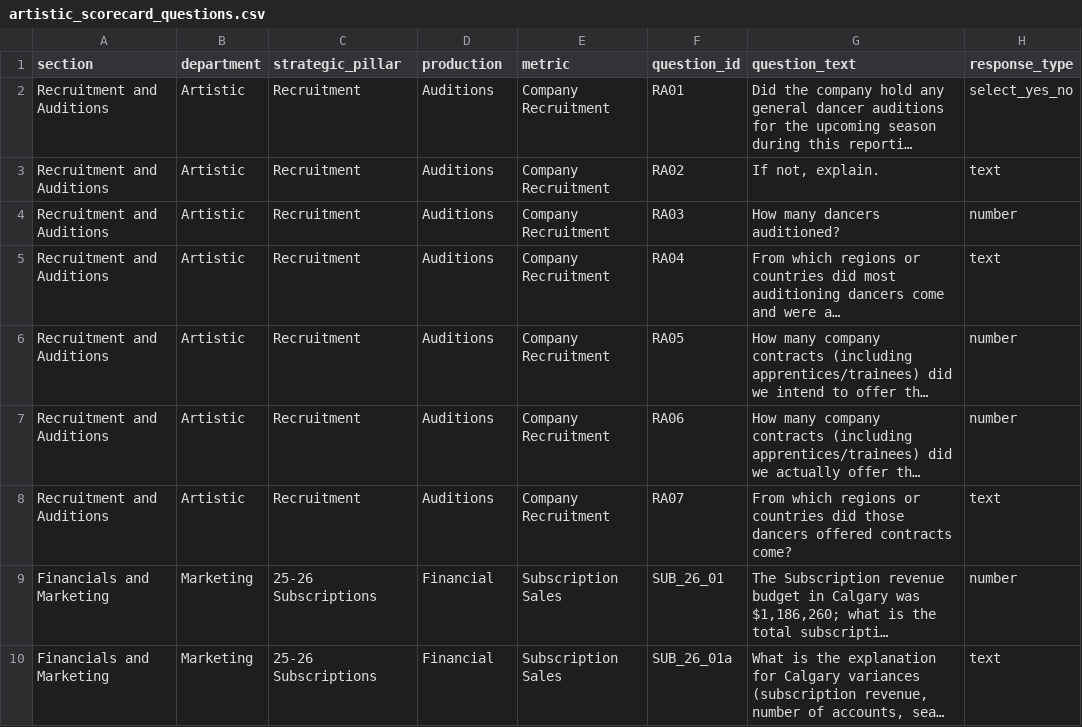
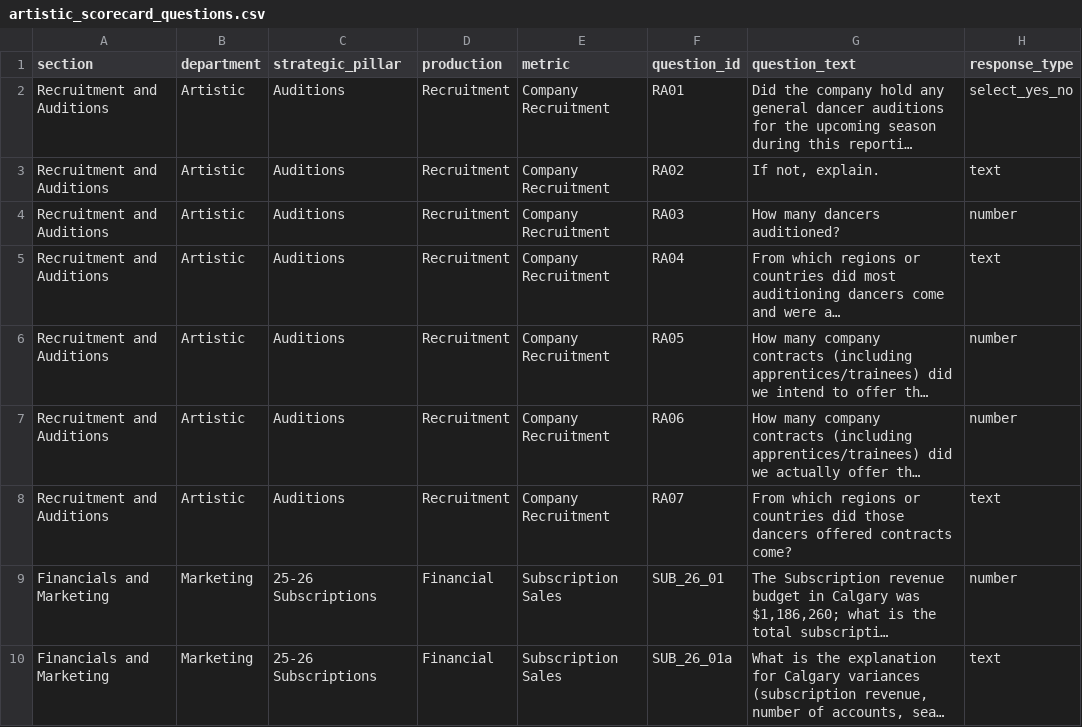
Before and after one commit to chrisrobingeorge-ai/scorecard, a CSV file: data/artistic_scorecard_questions.csv, drawn as a sheet; only a part is shown; long unchanged cells end in …; the diff names each change by its address in the sheet, - before the commit and + after, or states it on an @@ line.

Commit message:
Update artistic_scorecard_questions.csv

```diff
--- a/data/artistic_scorecard_questions.csv
+++ b/data/artistic_scorecard_questions.csv
-C2:C8 (strategic_pillar): Recruitment
+C2:C8 (strategic_pillar): Auditions
-D2:D8 (production): Auditions
+D2:D8 (production): Recruitment
```
